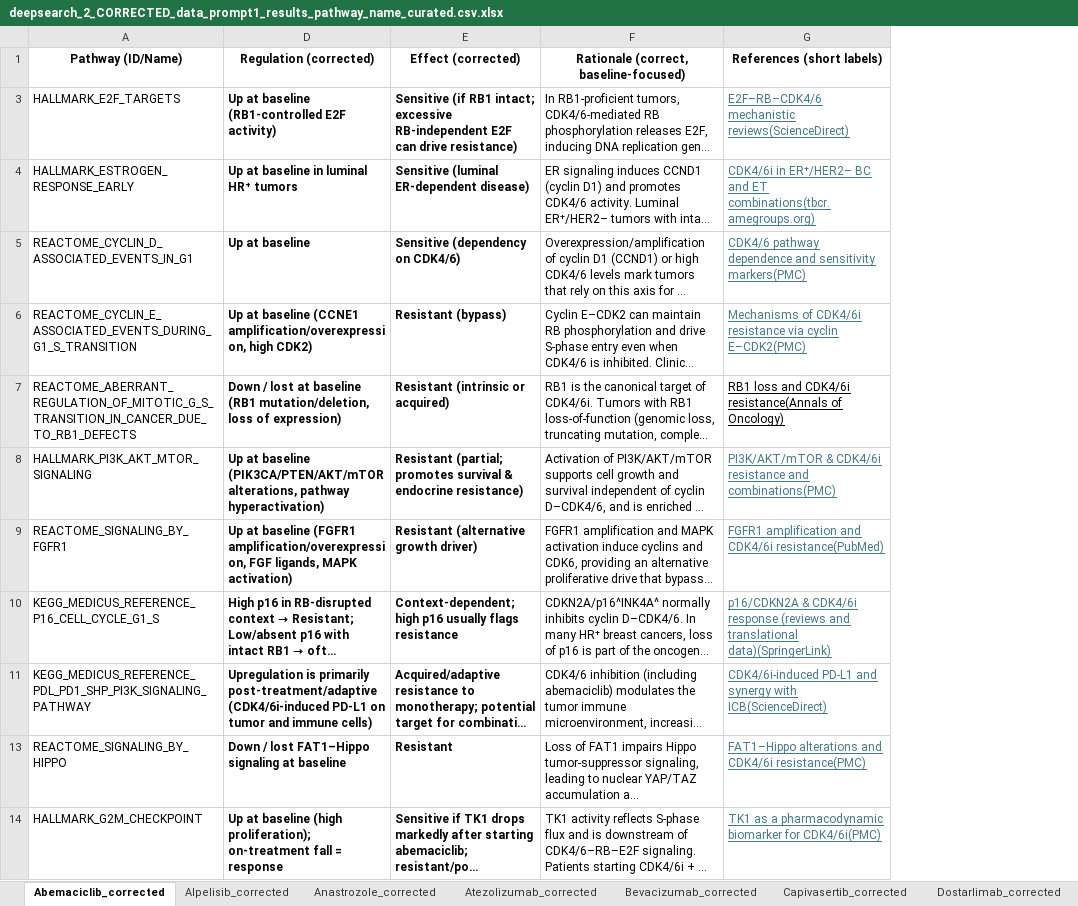
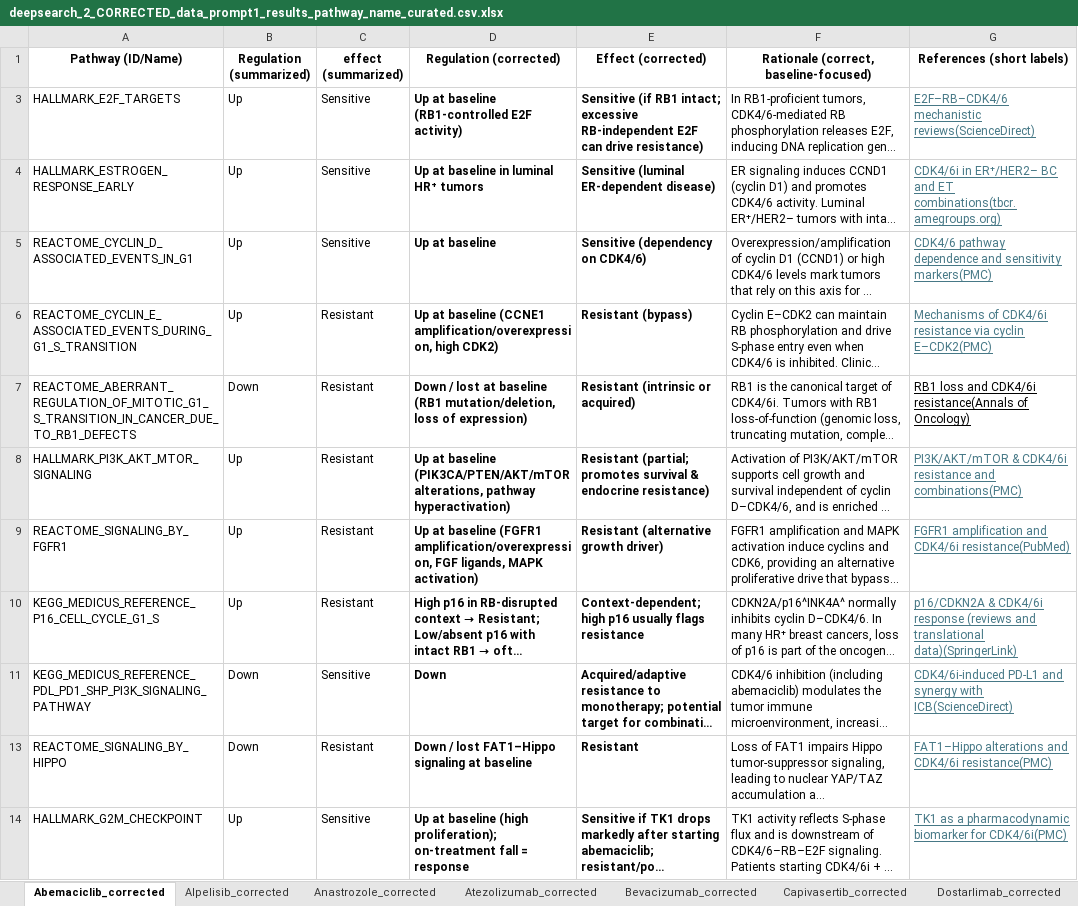
Before and after one commit to J-Nanshi/PySingscore_replicate, an Excel workbook: singscore_new_code/results/Deep_search_results/deepsearch_2_CORRECTED_data_prompt1_results_pathway_name_curated.csv.xlsx, sheet Abemaciclib_corrected, drawn as a sheet; long unchanged cells end in …; values as stored, in another font and other column widths than the file's, no borders; the diff names each change by its address in the sheet, - before the commit and + after, or states it on an @@ line.

```diff
--- a/singscore_new_code/results/Deep_search_results/deepsearch_2_CORRECTED_data_prompt1_results_pathway_name_curated.csv.xlsx (sheet Abemaciclib_corrected)
+++ b/singscore_new_code/results/Deep_search_results/deepsearch_2_CORRECTED_data_prompt1_results_pathway_name_curated.csv.xlsx (sheet Abemaciclib_corrected)
@@ column B (Regulation (summarized)) unhidden, rows 3-14: Up | Up | Up | Up | Down | Up | Up | Up | Down | Down | Up @@
@@ column C (effect (summarized)) unhidden, rows 3-14: Sensitive | Sensitive | Sensitive | Resistant | Resistant | Resistant | Resistant | Resistant | Sensitive | Resistant | Sensitive @@
-A7 (Pathway (ID/Name)): REACTOME_ABERRANT_REGULATION_OF_MITOTIC_G_S_TRANSITION_IN_CANCER_DUE_TO_RB1_DEFECTS
+A7 (Pathway (ID/Name)): REACTOME_ABERRANT_REGULATION_OF_MITOTIC_G1_S_TRANSITION_IN_CANCER_DUE_TO_RB1_DEFECTS
-D11 (Regulation (corrected)): Upregulation is primarily post-treatment/adaptive (CDK4/6i-induced PD-L1 on tumor and immune cells)
+D11 (Regulation (corrected)): Down
```
Also changed, not shown: sheet Anastrozole_corrected, sheet Alpelisib_corrected, sheet Atezolizumab_corrected, sheet Olaparib_corrected, sheet Paclitaxel_corrected, singscore_new_code/results/Deep_search_results/deepsearch_3_ADMINISTRATION_regulation_effect_rationale_citation_tab.xlsx, 37 other files.
